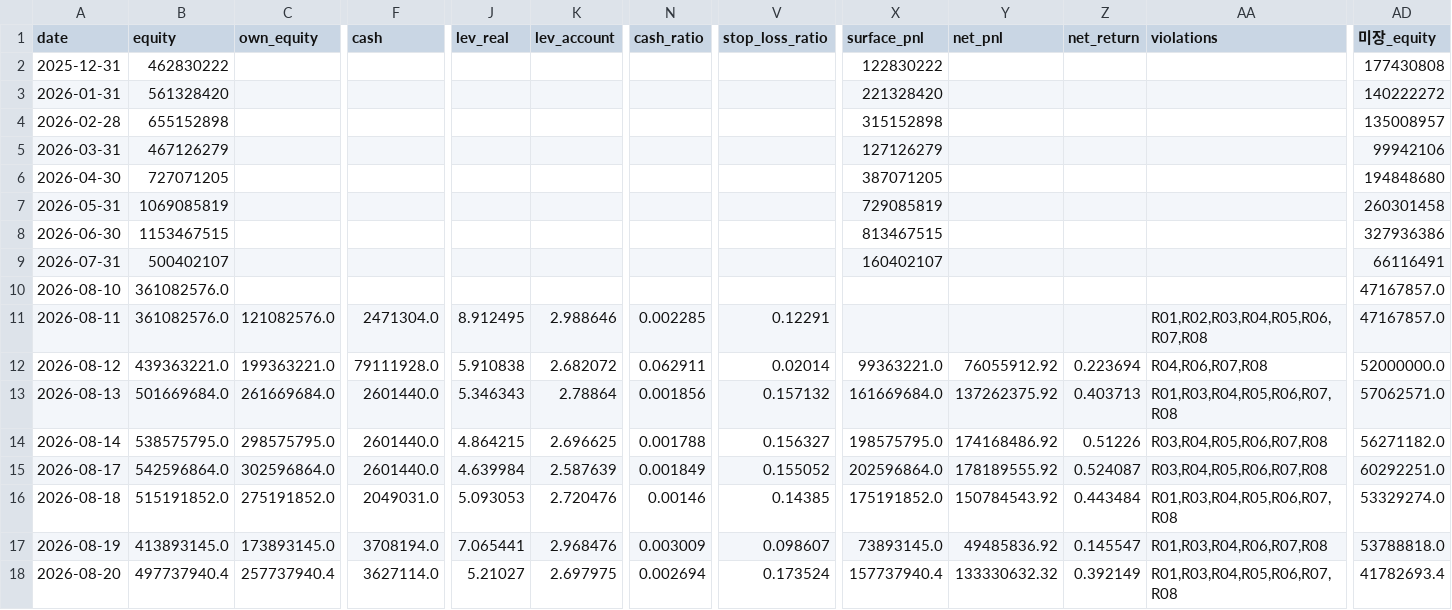
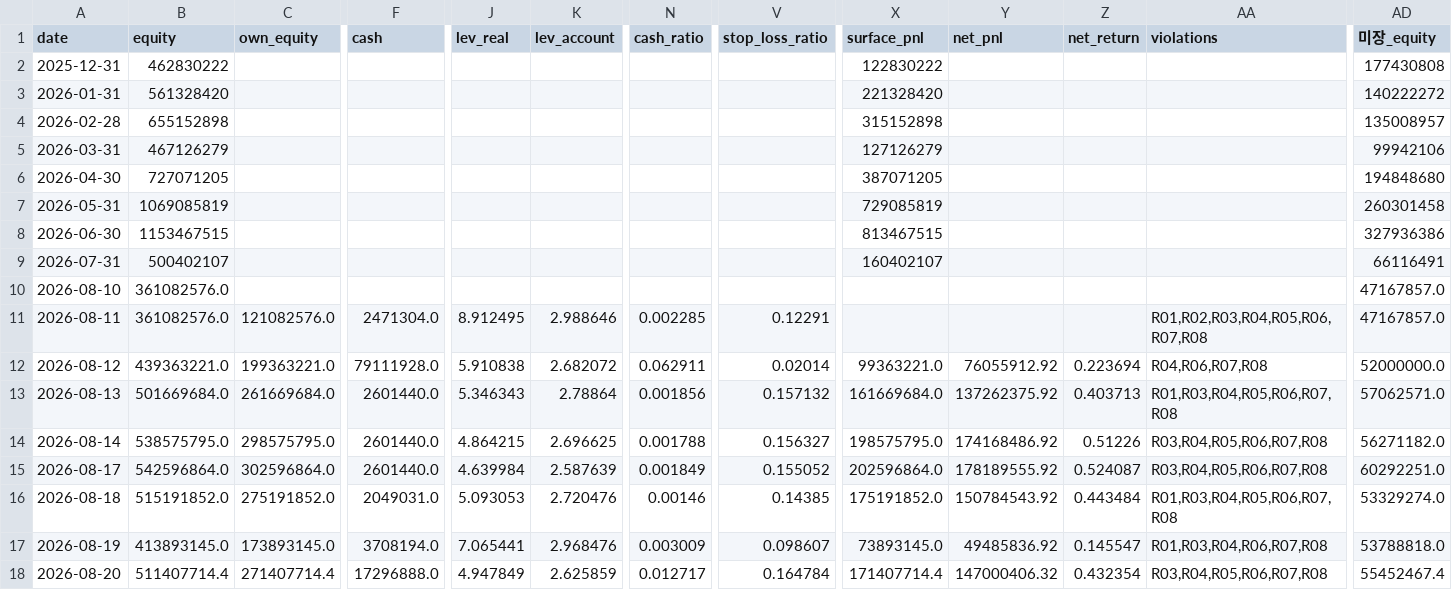
Before and after one commit to andynet2014-sudo/Github-Repository-1, a CSV file: mtm-dashboard/data/daily.csv, drawn as a sheet; only a part is shown, gaps mark what is left out; the diff names each change by its address in the sheet, - before the commit and + after, or states it on an @@ line.

```diff
--- a/mtm-dashboard/data/daily.csv
+++ b/mtm-dashboard/data/daily.csv
-B18 (equity): 497737940.4
+B18 (equity): 511407714.4
-C18 (own_equity): 257737940.4
+C18 (own_equity): 271407714.4
-F18 (cash): 3627114.0
+F18 (cash): 17296888.0
-J18 (lev_real): 5.21027
+J18 (lev_real): 4.947849
-K18 (lev_account): 2.697975
+K18 (lev_account): 2.625859
-N18 (cash_ratio): 0.002694
+N18 (cash_ratio): 0.012717
-V18 (stop_loss_ratio): 0.173524
+V18 (stop_loss_ratio): 0.164784
-X18 (surface_pnl): 157737940.4
+X18 (surface_pnl): 171407714.4
-Y18 (net_pnl): 133330632.32
+Y18 (net_pnl): 147000406.32
-Z18 (net_return): 0.392149
+Z18 (net_return): 0.432354
-AA18 (violations): R01,R03,R04,R05,R06,R07,R08
+AA18 (violations): R03,R04,R05,R06,R07,R08
-AD18 (미장_equity): 41782693.4
+AD18 (미장_equity): 55452467.4
```
Also changed, not shown: mtm-dashboard/data/positions.csv, mtm-dashboard/data/positions_history.csv, 1 other file.
